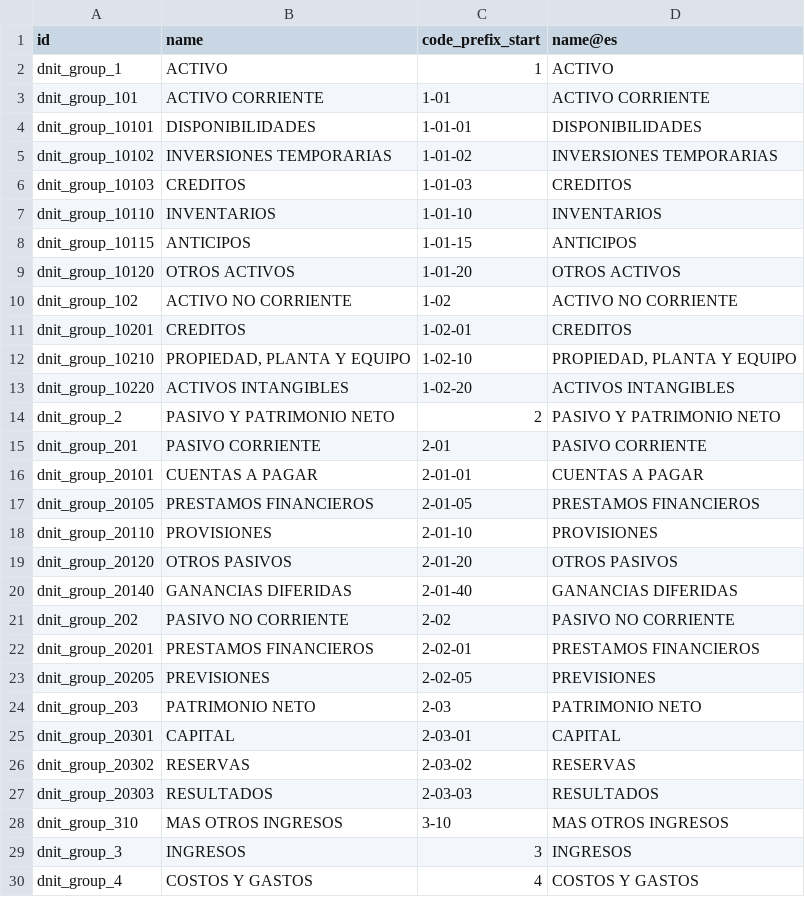
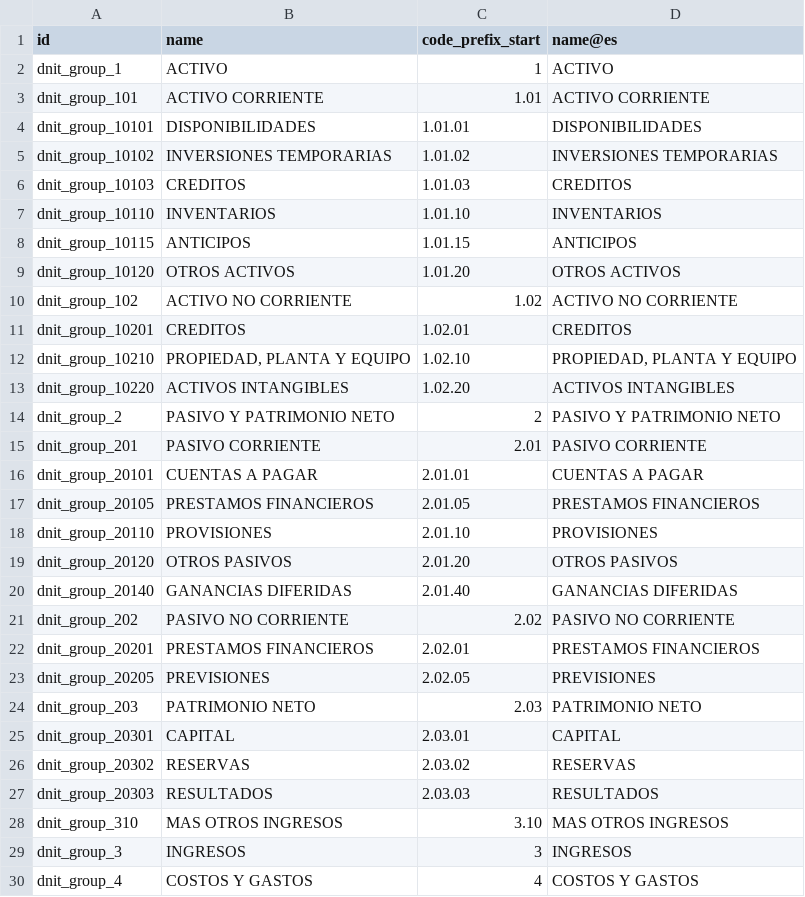
Before and after one commit to IsaPindu/odoo-desarrollo, a CSV file: odoo-marcos-py/l10n_py_dnit/data/template/account.group-py_dnit.csv, drawn as a sheet; only a part is shown.

```diff
--- a/odoo-marcos-py/l10n_py_dnit/data/template/account.group-py_dnit.csv
+++ b/odoo-marcos-py/l10n_py_dnit/data/template/account.group-py_dnit.csv
@@ -2,28 +2,28 @@
 "dnit_group_1","ACTIVO","1","ACTIVO"
-"dnit_group_101","ACTIVO CORRIENTE","1-01","ACTIVO CORRIENTE"
-"dnit_group_10101","DISPONIBILIDADES","1-01-01","DISPONIBILIDADES"
-"dnit_group_10102","INVERSIONES TEMPORARIAS","1-01-02","INVERSIONES TEMPORARIAS"
-"dnit_group_10103","CREDITOS","1-01-03","CREDITOS"
-"dnit_group_10110","INVENTARIOS","1-01-10","INVENTARIOS"
-"dnit_group_10115","ANTICIPOS","1-01-15","ANTICIPOS"
-"dnit_group_10120","OTROS ACTIVOS","1-01-20","OTROS ACTIVOS"
-"dnit_group_102","ACTIVO NO CORRIENTE","1-02","ACTIVO NO CORRIENTE"
-"dnit_group_10201","CREDITOS","1-02-01","CREDITOS"
-"dnit_group_10210","PROPIEDAD, PLANTA Y EQUIPO","1-02-10","PROPIEDAD, PLANTA Y EQUIPO"
-"dnit_group_10220","ACTIVOS INTANGIBLES","1-02-20","ACTIVOS INTANGIBLES"
+"dnit_group_101","ACTIVO CORRIENTE","1.01","ACTIVO CORRIENTE"
+"dnit_group_10101","DISPONIBILIDADES","1.01.01","DISPONIBILIDADES"
+"dnit_group_10102","INVERSIONES TEMPORARIAS","1.01.02","INVERSIONES TEMPORARIAS"
+"dnit_group_10103","CREDITOS","1.01.03","CREDITOS"
+"dnit_group_10110","INVENTARIOS","1.01.10","INVENTARIOS"
+"dnit_group_10115","ANTICIPOS","1.01.15","ANTICIPOS"
+"dnit_group_10120","OTROS ACTIVOS","1.01.20","OTROS ACTIVOS"
+"dnit_group_102","ACTIVO NO CORRIENTE","1.02","ACTIVO NO CORRIENTE"
+"dnit_group_10201","CREDITOS","1.02.01","CREDITOS"
+"dnit_group_10210","PROPIEDAD, PLANTA Y EQUIPO","1.02.10","PROPIEDAD, PLANTA Y EQUIPO"
+"dnit_group_10220","ACTIVOS INTANGIBLES","1.02.20","ACTIVOS INTANGIBLES"
 "dnit_group_2","PASIVO Y PATRIMONIO NETO","2","PASIVO Y PATRIMONIO NETO"
-"dnit_group_201","PASIVO CORRIENTE","2-01","PASIVO CORRIENTE"
-"dnit_group_20101","CUENTAS A PAGAR","2-01-01","CUENTAS A PAGAR"
-"dnit_group_20105","PRESTAMOS FINANCIEROS","2-01-05","PRESTAMOS FINANCIEROS"
-"dnit_group_20110","PROVISIONES","2-01-10","PROVISIONES"
-"dnit_group_20120","OTROS PASIVOS","2-01-20","OTROS PASIVOS"
-"dnit_group_20140","GANANCIAS DIFERIDAS","2-01-40","GANANCIAS DIFERIDAS"
-"dnit_group_202","PASIVO NO CORRIENTE","2-02","PASIVO NO CORRIENTE"
-"dnit_group_20201","PRESTAMOS FINANCIEROS","2-02-01","PRESTAMOS FINANCIEROS"
-"dnit_group_20205","PREVISIONES","2-02-05","PREVISIONES"
-"dnit_group_203","PATRIMONIO NETO","2-03","PATRIMONIO NETO"
-"dnit_group_20301","CAPITAL","2-03-01","CAPITAL"
-"dnit_group_20302","RESERVAS","2-03-02","RESERVAS"
-"dnit_group_20303","RESULTADOS","2-03-03","RESULTADOS"
-"dnit_group_310","MAS OTROS INGRESOS","3-10","MAS OTROS INGRESOS"
+"dnit_group_201","PASIVO CORRIENTE","2.01","PASIVO CORRIENTE"
+"dnit_group_20101","CUENTAS A PAGAR","2.01.01","CUENTAS A PAGAR"
+"dnit_group_20105","PRESTAMOS FINANCIEROS","2.01.05","PRESTAMOS FINANCIEROS"
+"dnit_group_20110","PROVISIONES","2.01.10","PROVISIONES"
+"dnit_group_20120","OTROS PASIVOS","2.01.20","OTROS PASIVOS"
+"dnit_group_20140","GANANCIAS DIFERIDAS","2.01.40","GANANCIAS DIFERIDAS"
+"dnit_group_202","PASIVO NO CORRIENTE","2.02","PASIVO NO CORRIENTE"
+"dnit_group_20201","PRESTAMOS FINANCIEROS","2.02.01","PRESTAMOS FINANCIEROS"
+"dnit_group_20205","PREVISIONES","2.02.05","PREVISIONES"
+"dnit_group_203","PATRIMONIO NETO","2.03","PATRIMONIO NETO"
+"dnit_group_20301","CAPITAL","2.03.01","CAPITAL"
+"dnit_group_20302","RESERVAS","2.03.02","RESERVAS"
+"dnit_group_20303","RESULTADOS","2.03.03","RESULTADOS"
+"dnit_group_310","MAS OTROS INGRESOS","3.10","MAS OTROS INGRESOS"
 "dnit_group_3","INGRESOS","3","INGRESOS"
```
Also changed, not shown: odoo-marcos-py/l10n_py_dnit/data/template/account.account-py_dnit.csv, 1 other file.
